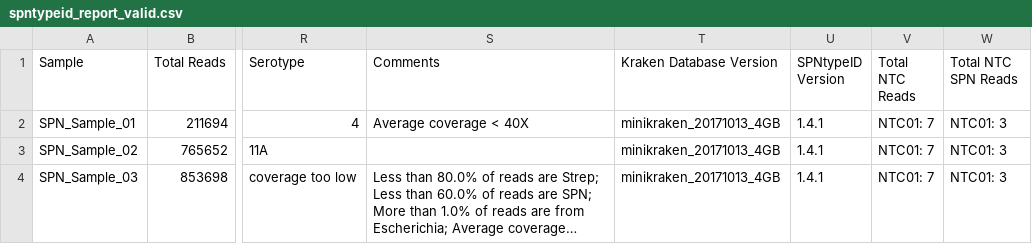
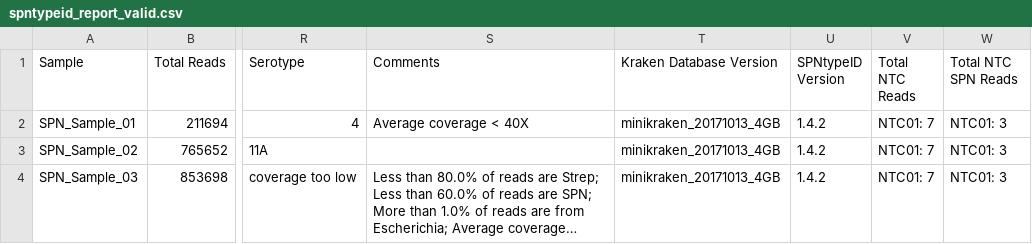
Before and after one commit to wslh-bio/SPNtypeID, a CSV file: test-dataset/validation/spntypeid_report_valid.csv, drawn as a sheet; only a part is shown, gaps mark what is left out; long unchanged cells end in …; the diff names each change by its address in the sheet, - before the commit and + after, or states it on an @@ line.

Commit message:
Update version numbers and add note to README on version numbers

```diff
--- a/test-dataset/validation/spntypeid_report_valid.csv
+++ b/test-dataset/validation/spntypeid_report_valid.csv
-U2:U4 (SPNtypeID Version): 1.4.1
+U2:U4 (SPNtypeID Version): 1.4.2
```
Also changed, not shown: 2 other files.
